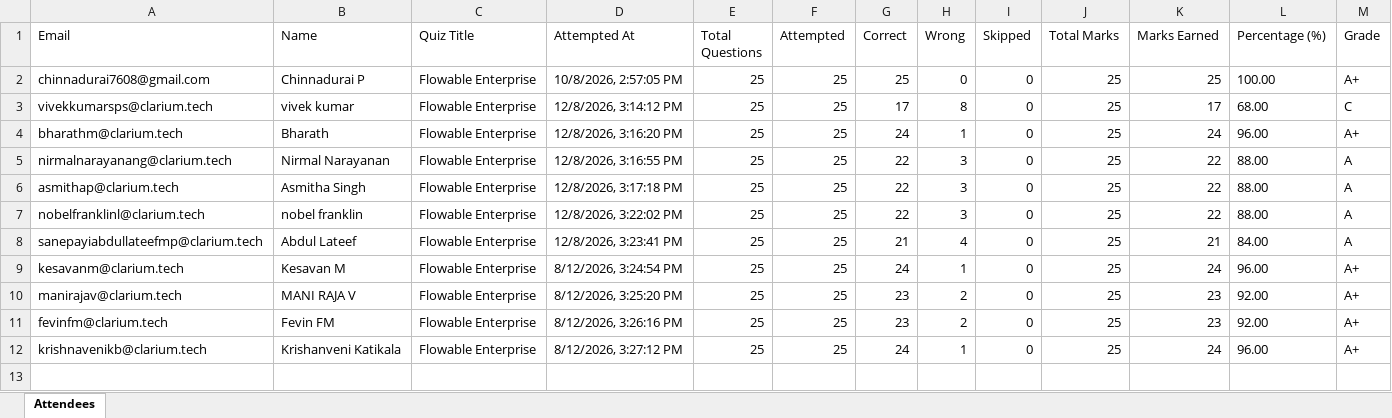
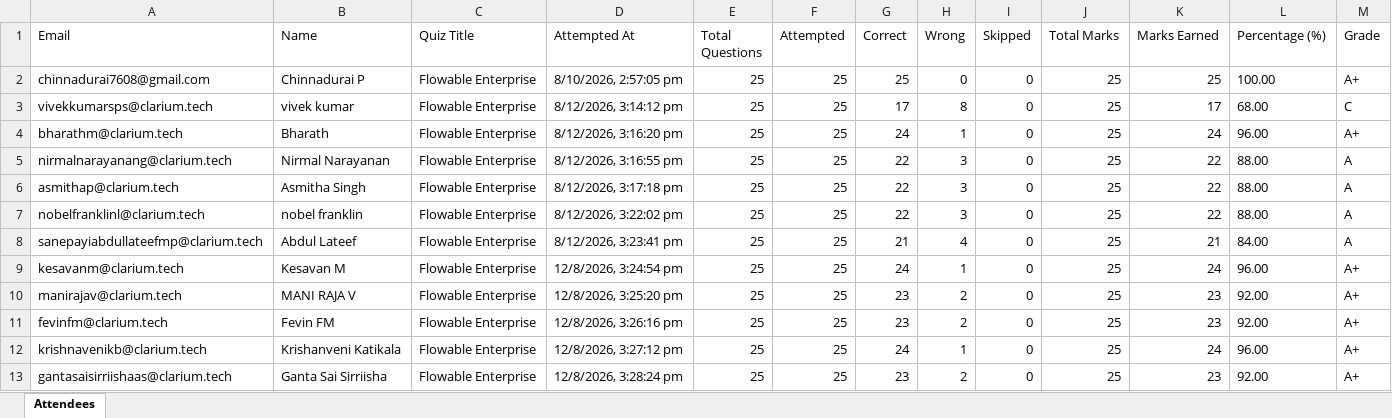
Before and after one commit to fejinfm2000/QuizForge, an Excel workbook: quizzes/flowable-enterprise/attendees.xlsx, sheet Attendees, drawn as a sheet; values as stored, in another font and other column widths than the file's, no borders; the diff names each change by its address in the sheet, - before the commit and + after, or states it on an @@ line.

Commit message:
Update attendees for quiz: flowable-enterprise — gantasaisirriishaas@clarium.tech

```diff
--- a/quizzes/flowable-enterprise/attendees.xlsx (sheet Attendees)
+++ b/quizzes/flowable-enterprise/attendees.xlsx (sheet Attendees)
-D2 (Attempted At): 10/8/2026, 2:57:05 PM
+D2 (Attempted At): 8/10/2026, 2:57:05 pm
-D3 (Attempted At): 12/8/2026, 3:14:12 PM
+D3 (Attempted At): 8/12/2026, 3:14:12 pm
-D4 (Attempted At): 12/8/2026, 3:16:20 PM
+D4 (Attempted At): 8/12/2026, 3:16:20 pm
-D5 (Attempted At): 12/8/2026, 3:16:55 PM
+D5 (Attempted At): 8/12/2026, 3:16:55 pm
-D6 (Attempted At): 12/8/2026, 3:17:18 PM
+D6 (Attempted At): 8/12/2026, 3:17:18 pm
-D7 (Attempted At): 12/8/2026, 3:22:02 PM
+D7 (Attempted At): 8/12/2026, 3:22:02 pm
-D8 (Attempted At): 12/8/2026, 3:23:41 PM
+D8 (Attempted At): 8/12/2026, 3:23:41 pm
-D9 (Attempted At): 8/12/2026, 3:24:54 PM
+D9 (Attempted At): 12/8/2026, 3:24:54 pm
-D10 (Attempted At): 8/12/2026, 3:25:20 PM
+D10 (Attempted At): 12/8/2026, 3:25:20 pm
-D11 (Attempted At): 8/12/2026, 3:26:16 PM
+D11 (Attempted At): 12/8/2026, 3:26:16 pm
-D12 (Attempted At): 8/12/2026, 3:27:12 PM
+D12 (Attempted At): 12/8/2026, 3:27:12 pm
+row 13: gantasaisirriishaas@clarium.tech | Ganta Sai Sirriisha | Flowable Enterprise | 12/8/2026, 3:28:24 pm | 25 | 25 | 23 | 2 | 0 | 25 | 23 | 92.00 | A+
```
